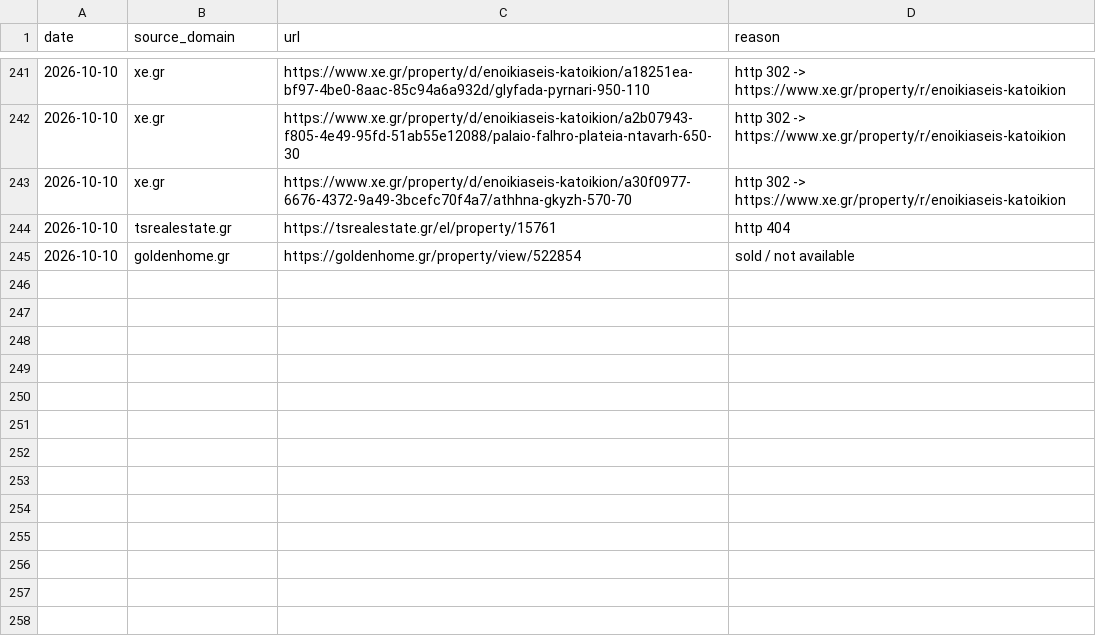
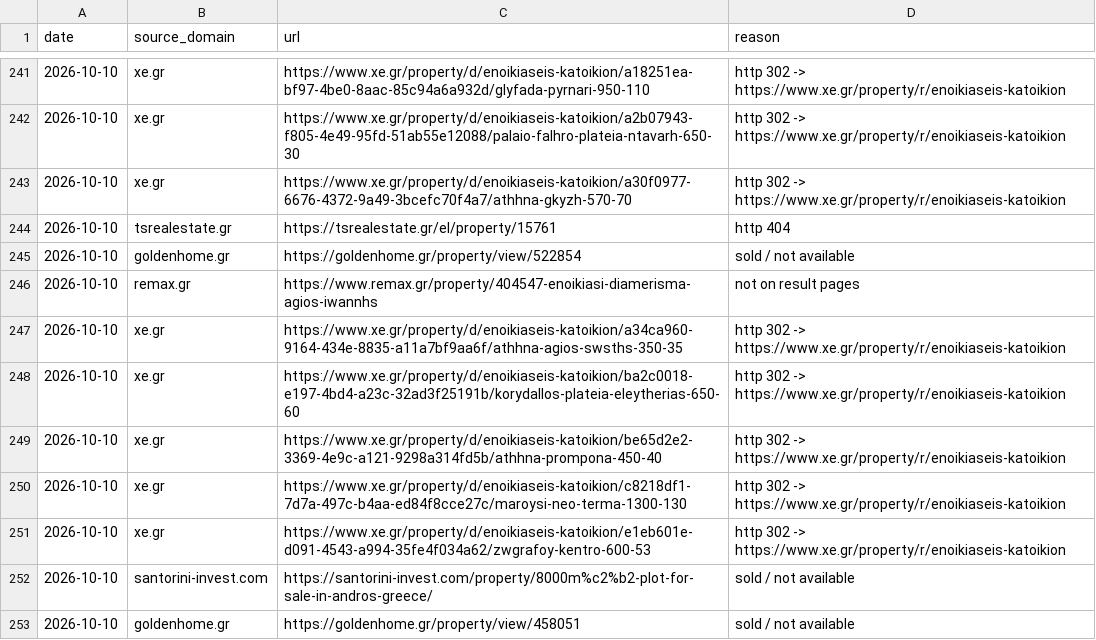
Before and after one commit to jenyshir-eng/Greece-real-estate, a CSV file: cities/athens/data/listings/removed.csv, drawn as a sheet; only a part is shown, gaps mark what is left out.

Commit message:
Update 2026-10-10 14:05 (Athens): 225 new listings

```diff
--- a/cities/athens/data/listings/removed.csv
+++ b/cities/athens/data/listings/removed.csv
@@ -245 +245,9 @@ date,source_domain,url,reason
 2026-10-10,goldenhome.gr,https://goldenhome.gr/property/view/522854,sold / not available
+2026-10-10,remax.gr,https://www.remax.gr/property/404547-enoikiasi-diamerisma-agios-iwannhs,not on result pages
+2026-10-10,xe.gr,https://www.xe.gr/property/d/enoikiaseis-katoikion/a34ca960-9164-434e-8835-a11a7bf9aa6f/athhna-agios-swsths-350-35,http 302 -> https://www.xe.gr/property/r/enoikiaseis-katoikion
+2026-10-10,xe.gr,https://www.xe.gr/property/d/enoikiaseis-katoikion/ba2c0018-e197-4bd4-a23c-32ad3f25191b/korydallos-plateia-eleytherias-650-60,http 302 -> https://www.xe.gr/property/r/enoikiaseis-katoikion
+2026-10-10,xe.gr,https://www.xe.gr/property/d/enoikiaseis-katoikion/be65d2e2-3369-4e9c-a121-9298a314fd5b/athhna-prompona-450-40,http 302 -> https://www.xe.gr/property/r/enoikiaseis-katoikion
+2026-10-10,xe.gr,https://www.xe.gr/property/d/enoikiaseis-katoikion/c8218df1-7d7a-497c-b4aa-ed84f8cce27c/maroysi-neo-terma-1300-130,http 302 -> https://www.xe.gr/property/r/enoikiaseis-katoikion
+2026-10-10,xe.gr,https://www.xe.gr/property/d/enoikiaseis-katoikion/e1eb601e-d091-4543-a994-35fe4f034a62/zwgrafoy-kentro-600-53,http 302 -> https://www.xe.gr/property/r/enoikiaseis-katoikion
+2026-10-10,santorini-invest.com,https://santorini-invest.com/property/8000m%c2%b2-plot-for-sale-in-andros-greece/,sold / not available
+2026-10-10,goldenhome.gr,https://goldenhome.gr/property/view/458051,sold / not available
```
Also changed, not shown: cities/athens/data/listings/collect_report.csv, cities/athens/data/listings/listings_telegram.csv, 13 other files.
